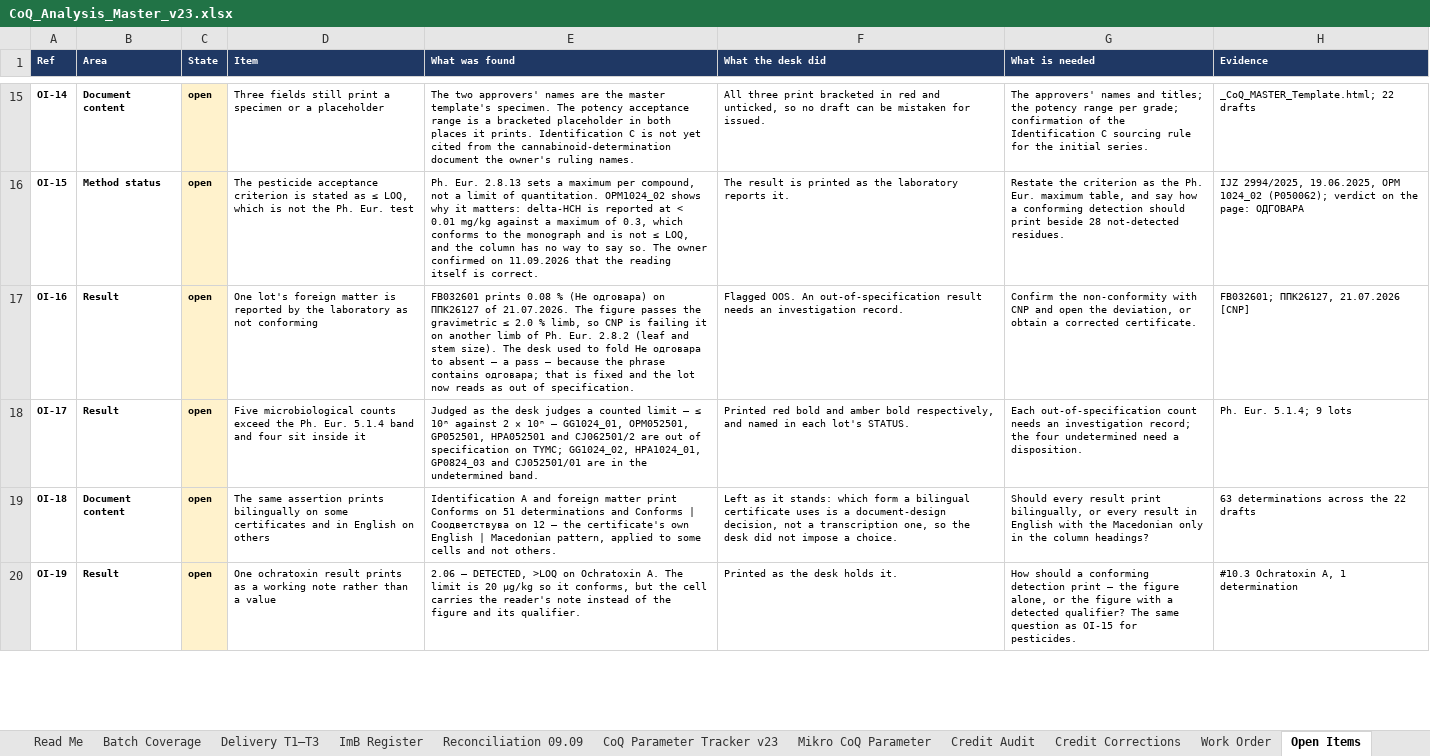
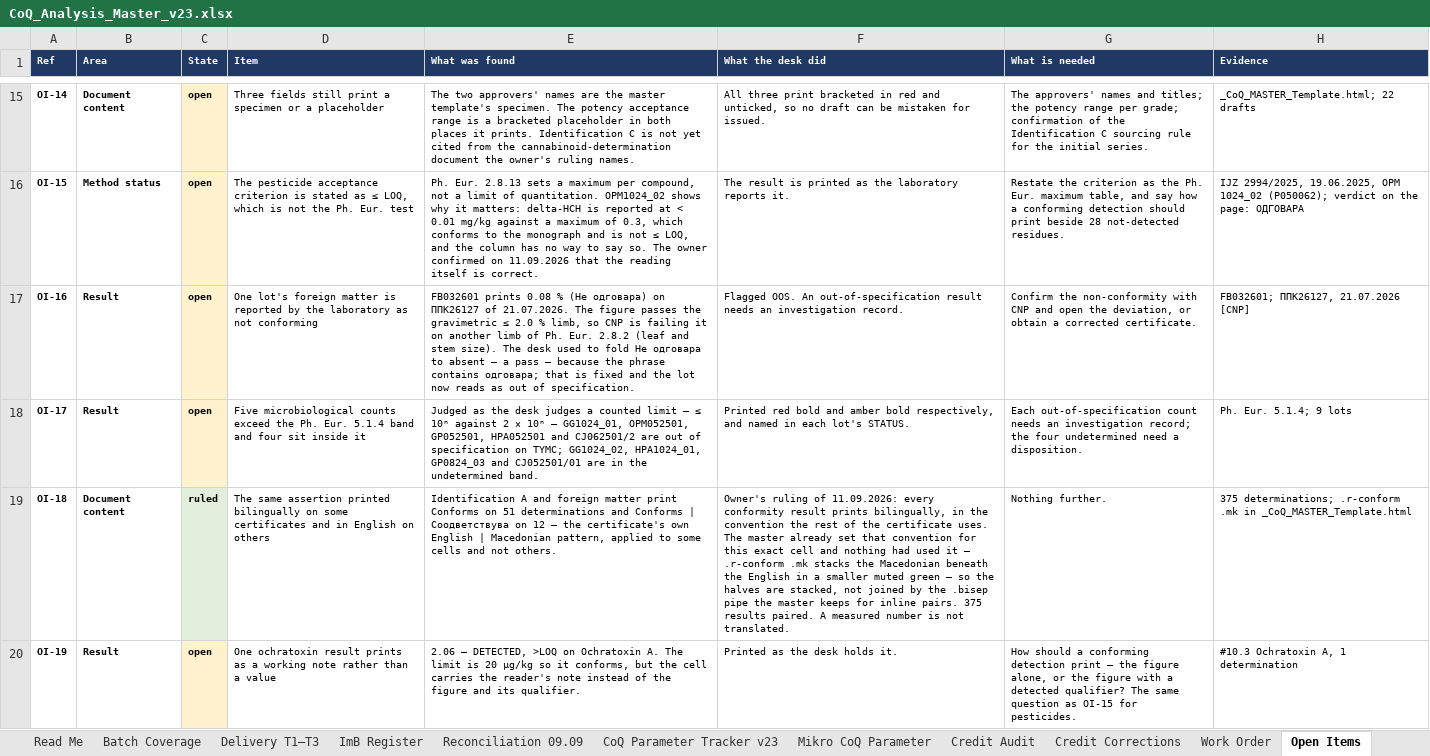
Before and after one commit to 3p4e/letta-stack, an Excel workbook: deliverables/qc_gap_analysis/tracker/CoQ_Analysis_Master_v23.xlsx, sheet Open Items, drawn as a sheet; only a part is shown, gaps mark what is left out; values as stored, in another font and other column widths than the file's, no borders; the diff covers the shown part only; the diff names each change by its address in the sheet, - before the commit and + after, or states it on an @@ line.

```diff
--- a/deliverables/qc_gap_analysis/tracker/CoQ_Analysis_Master_v23.xlsx (sheet Open Items)
+++ b/deliverables/qc_gap_analysis/tracker/CoQ_Analysis_Master_v23.xlsx (sheet Open Items)
-C19 (State): open
+C19 (State): ruled
-C19 fill: #FFF2CC
+C19 fill: #E2EFDA
-D19 (Item): …same assertion prints bilingually on…
+D19 (Item): …same assertion printed bilingually on…
-F19 (What the desk did): Left as it stands: which form a bilingual certificate uses is a document-design decision, not a transcription one, so the desk did not impose a choice.
+F19 (What the desk did): Owner's ruling of 11.09.2026: every conformity result prints bilingually, in the convention the rest of the certificate uses. The master already set that convention for this exact cell and nothing had used it — .r-conform .mk stacks the Macedonian beneath the English in a smaller muted green — so the halves are stacked, not joined by the .bisep pipe the master keeps for inline pairs. 375 results paired. A measured number is not translated.
-G19 (What is needed): Should every result print bilingually, or every result in English with the Macedonian only in the column headings?
+G19 (What is needed): Nothing further.
-H19 (Evidence): 63 determinations across the 22 drafts
+H19 (Evidence): 375 determinations; .r-conform .mk in _CoQ_MASTER_Template.html
```
Also changed, not shown: 5 added rows elsewhere in this sheet, sheet Reconciliation 09.09, deliverables/qc_gap_analysis/tracker/Issuance_Registers_prelim.xlsx, 3 other files.
